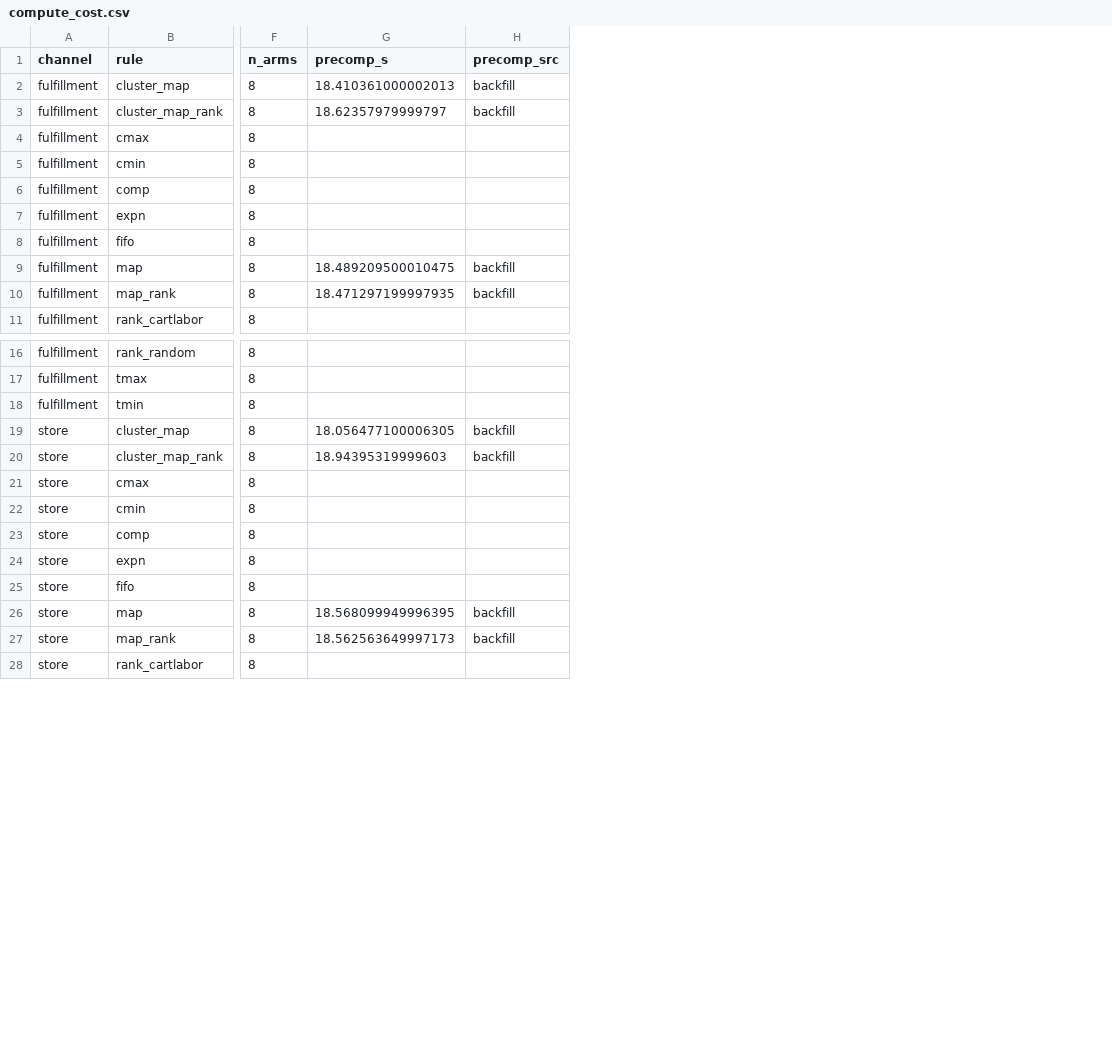
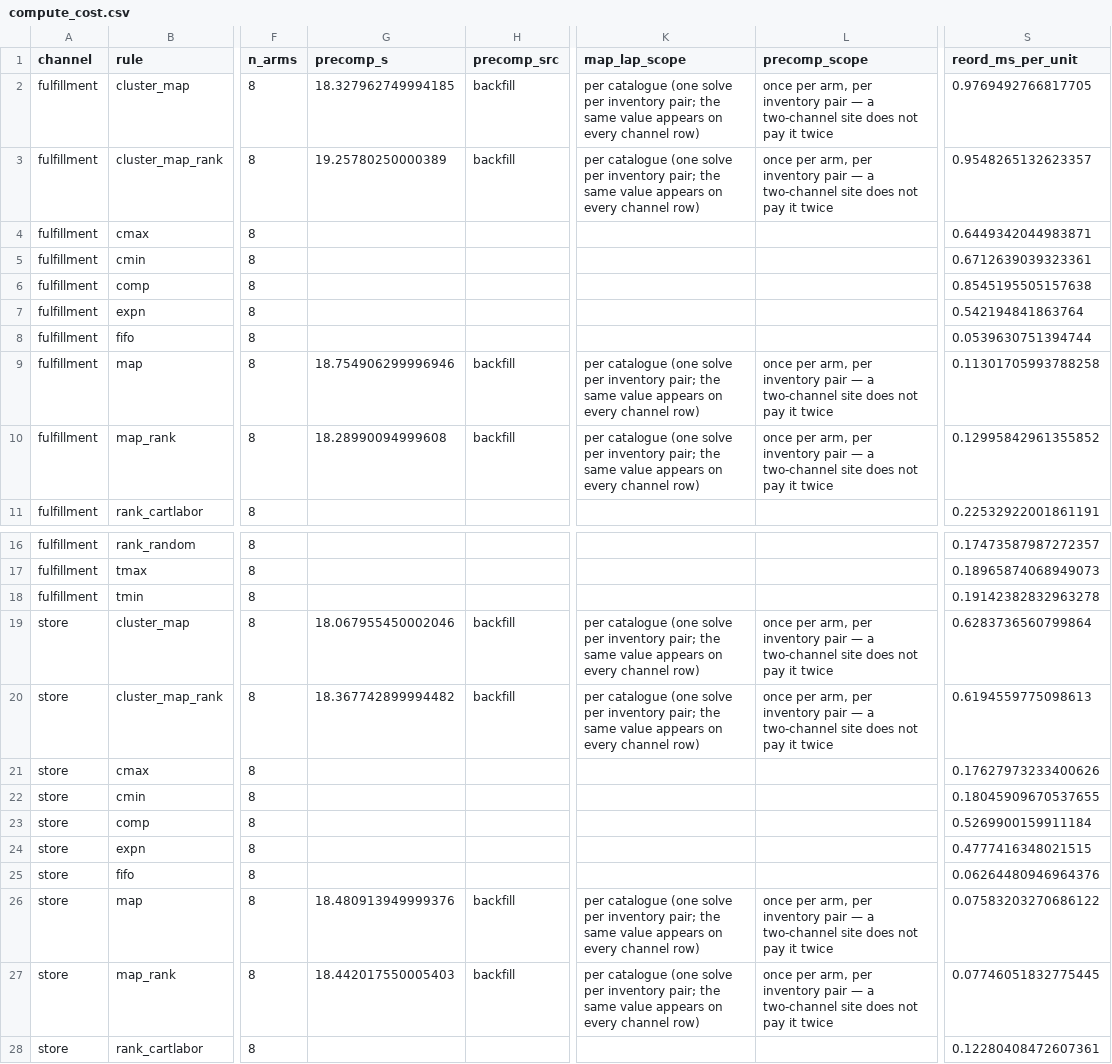
Before and after one commit to EdgyPage/Inventory_Location_Optimizer, a CSV file: docs/experiments/experiment-8/data/compute_cost.csv, drawn as a sheet; only a part is shown, gaps mark what is left out; the diff names each change by its address in the sheet, - before the commit and + after, or states it on an @@ line.

```diff
--- a/docs/experiments/experiment-8/data/compute_cost.csv
+++ b/docs/experiments/experiment-8/data/compute_cost.csv
+column K (map_lap_scope), rows 2-10: per catalogue (one solve per inventory pair; the same value appears on every channel row) | per catalogue (one solve per inventory pair; the same value appears on every channel row) |  |  |  |  |  | per catalogue (one solve per inventory pair; the same value appears on every channel row) | per catalogue (one solve per inventory pair; the same value appears on every channel row); rows 19-27: per catalogue (one solve per inventory pair; the same value appears on every channel row) | per catalogue (one solve per inventory pair; the same value appears on every channel row) |  |  |  |  |  | per catalogue (one solve per inventory pair; the same value appears on every channel row) | per catalogue (one solve per inventory pair; the same value appears on every channel row)
+column L (precomp_scope), rows 2-10: once per arm, per inventory pair — a two-channel site does not pay it twice | once per arm, per inventory pair — a two-channel site does not pay it twice |  |  |  |  |  | once per arm, per inventory pair — a two-channel site does not pay it twice | once per arm, per inventory pair — a two-channel site does not pay it twice; rows 19-27: once per arm, per inventory pair — a two-channel site does not pay it twice | once per arm, per inventory pair — a two-channel site does not pay it twice |  |  |  |  |  | once per arm, per inventory pair — a two-channel site does not pay it twice | once per arm, per inventory pair — a two-channel site does not pay it twice
+column S (reord_ms_per_unit), rows 2-11: 0.9769492766817705 | 0.9548265132623357 | 0.6449342044983871 | 0.6712639039323361 | 0.8545195505157638 | 0.542194841863764 | 0.0539630751394744 | 0.11301705993788258 | 0.12995842961355852 | 0.22532922001861191; rows 16-28: 0.17473587987272357 | 0.18965874068949073 | 0.19142382832963278 | 0.6283736560799864 | 0.6194559775098613 | 0.17627973233400626 | 0.18045909670537655 | 0.5269900159911184 | 0.4777416348021515 | 0.06264480946964376 | 0.07583203270686122 | 0.07746051832775445 | 0.12280408472607361
-G2 (precomp_s): 18.410361000002013
+G2 (precomp_s): 18.327962749994185
-G3 (precomp_s): 18.62357979999797
+G3 (precomp_s): 19.25780250000389
-G9 (precomp_s): 18.489209500010475
+G9 (precomp_s): 18.754906299996946
-G10 (precomp_s): 18.471297199997935
+G10 (precomp_s): 18.28990094999608
-G19 (precomp_s): 18.056477100006305
+G19 (precomp_s): 18.067955450002046
-G20 (precomp_s): 18.94395319999603
+G20 (precomp_s): 18.367742899994482
-G26 (precomp_s): 18.568099949996395
+G26 (precomp_s): 18.480913949999376
-G27 (precomp_s): 18.562563649997173
+G27 (precomp_s): 18.442017550005403
```
Also changed, not shown: docs/experiments/experiment-8/data/comparison_census.csv, 18 other files.
